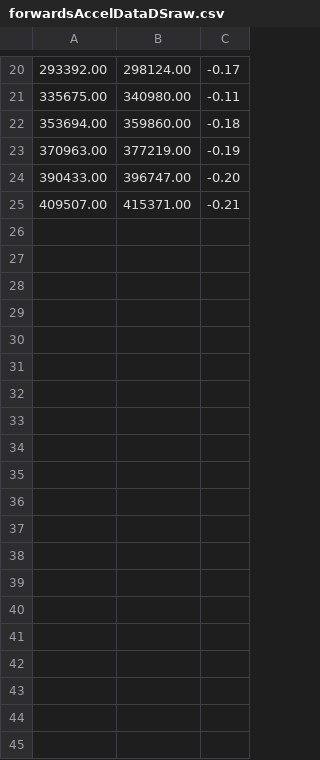
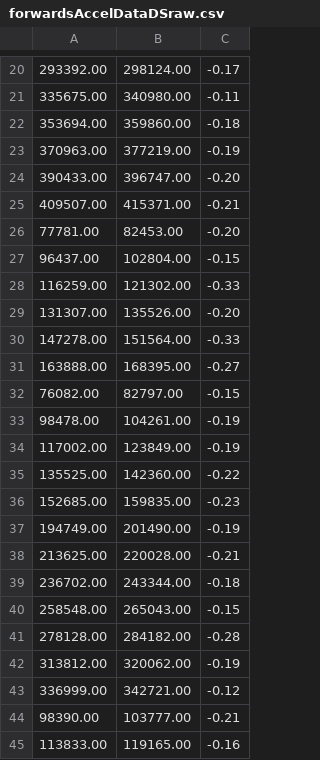
Before and after one commit to Shen-Kev/The-Albatross-Project, a CSV file: flight data editor/forwardsAccelDataDSraw.csv, drawn as a sheet; only a part is shown, gaps mark what is left out; the diff names each change by its address in the sheet, - before the commit and + after, or states it on an @@ line.

Commit message:
data good finally woohoo

```diff
--- a/flight data editor/forwardsAccelDataDSraw.csv
+++ b/flight data editor/forwardsAccelDataDSraw.csv
+row 26: 77781.00 | 82453.00 | -0.20
+row 27: 96437.00 | 102804.00 | -0.15
+row 28: 116259.00 | 121302.00 | -0.33
+row 29: 131307.00 | 135526.00 | -0.20
+row 30: 147278.00 | 151564.00 | -0.33
+row 31: 163888.00 | 168395.00 | -0.27
+row 32: 76082.00 | 82797.00 | -0.15
+row 33: 98478.00 | 104261.00 | -0.19
+row 34: 117002.00 | 123849.00 | -0.19
+row 35: 135525.00 | 142360.00 | -0.22
+row 36: 152685.00 | 159835.00 | -0.23
+row 37: 194749.00 | 201490.00 | -0.19
+row 38: 213625.00 | 220028.00 | -0.21
+row 39: 236702.00 | 243344.00 | -0.18
+row 40: 258548.00 | 265043.00 | -0.15
+row 41: 278128.00 | 284182.00 | -0.28
+row 42: 313812.00 | 320062.00 | -0.19
+row 43: 336999.00 | 342721.00 | -0.12
+row 44: 98390.00 | 103777.00 | -0.21
+row 45: 113833.00 | 119165.00 | -0.16
```
Also changed, not shown: 3 other files.
